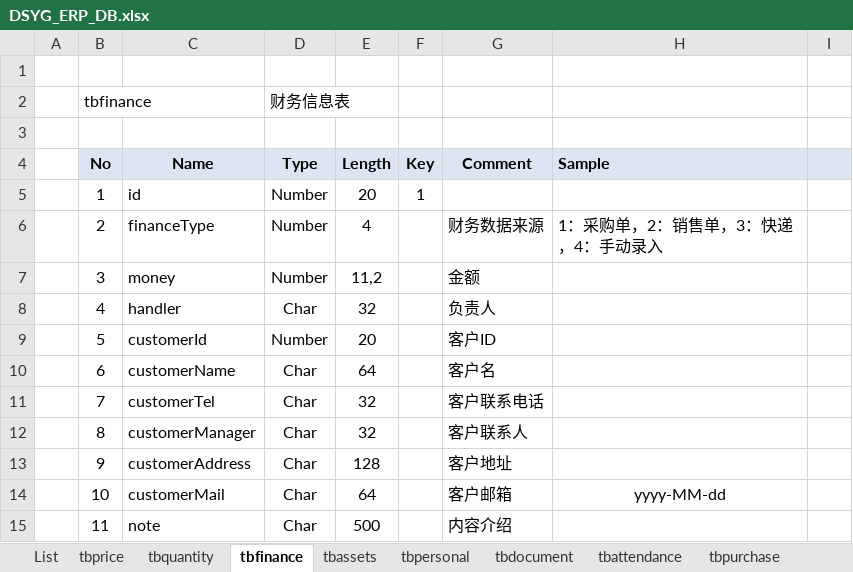
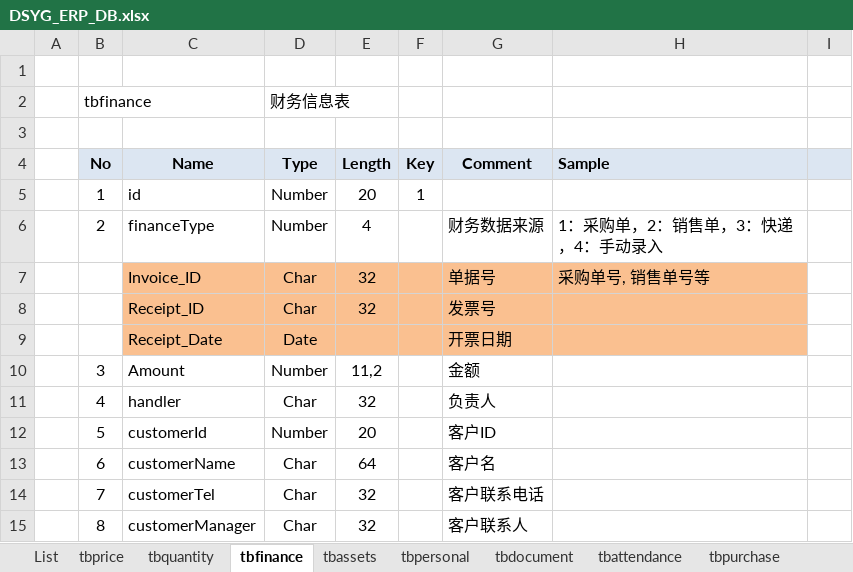
Before and after one commit to koubai/SH_DSYG_ERP_4402, an Excel workbook: Doc/DSYG_ERP_DB.xlsx, sheet tbfinance, drawn as a sheet; only a part is shown; the shorter side is filled out with more unchanged rows; values as stored, in another font and other column widths than the file's, no borders; addresses are those after the commit; the diff names each change by its address in the sheet, - before the commit and + after, or states it on an @@ line.

```diff
--- a/Doc/DSYG_ERP_DB.xlsx (sheet tbfinance)
+++ b/Doc/DSYG_ERP_DB.xlsx (sheet tbfinance)
+row 7:  |  | Invoice_ID | Char | 32 |  | 单据号 | 采购单号, 销售单号等
+row 8:  |  | Receipt_ID | Char | 32 |  | 发票号
+row 9:  |  | Receipt_Date | Date |  |  | 开票日期
-C10 (Name): money
+C10 (Name): Amount
```
Also changed, not shown: sheet tbwarehouse, sheet tbattendance, sheet tbPurchaseItem, sheet tbproduct01, sheet tbquantity, sheet tbprice, other sheet tabs.
